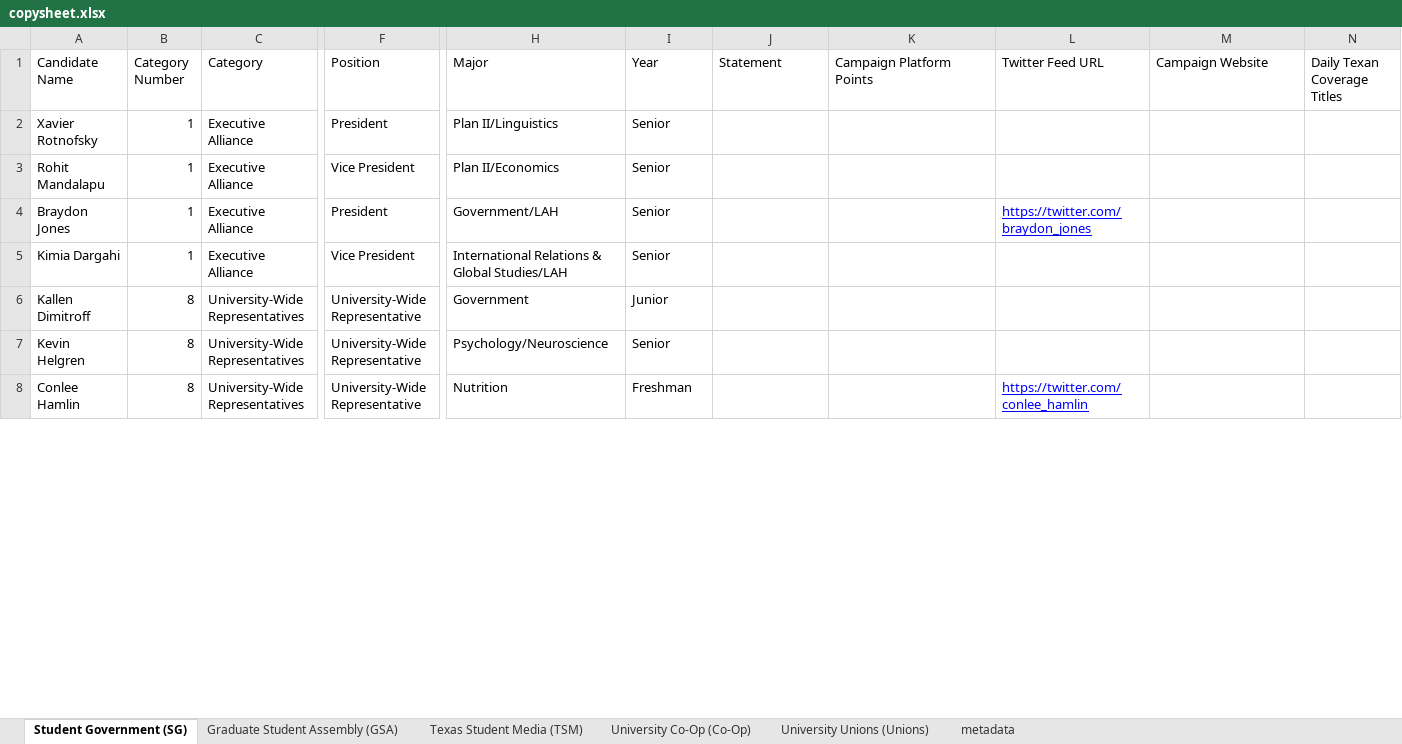
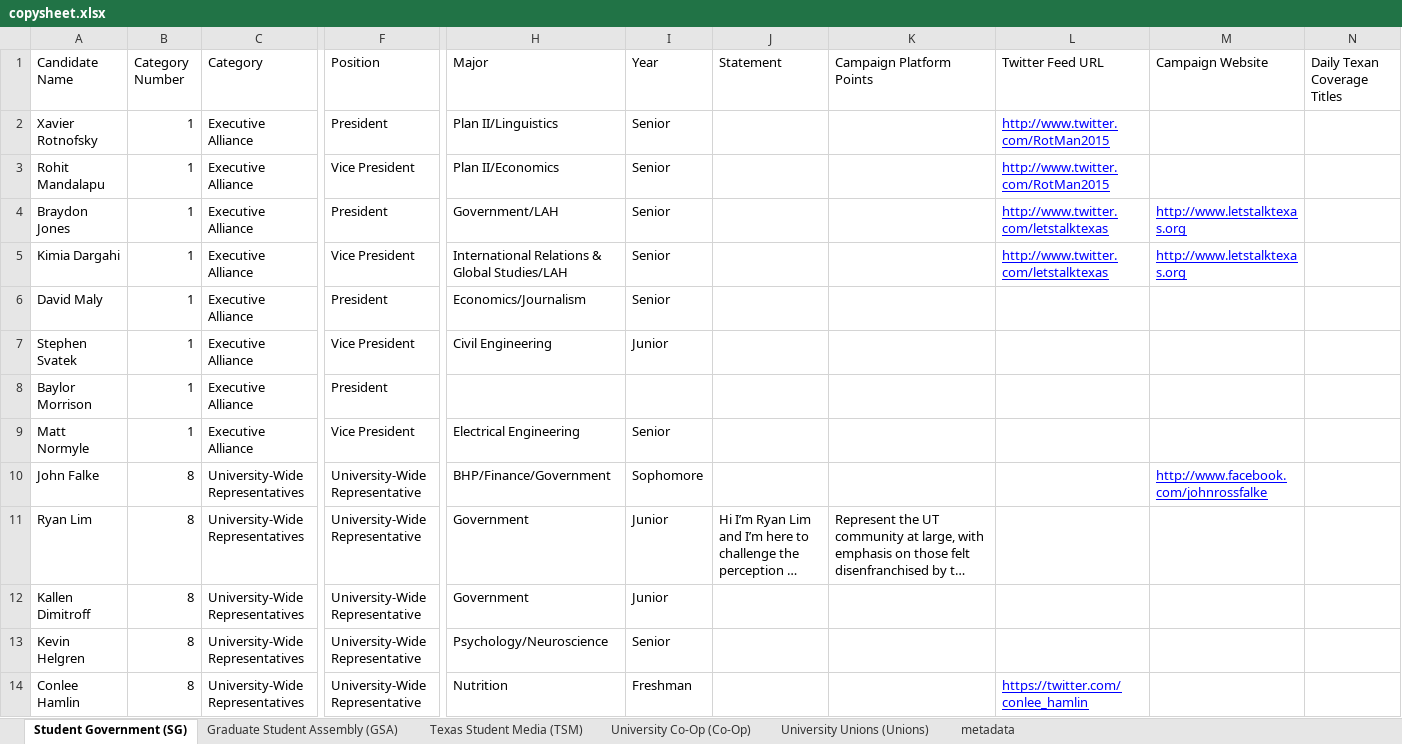
Before and after one commit to sc1f/hd49-expl, an Excel workbook: backend/copysheet.xlsx, sheet Student Government (SG), drawn as a sheet; only a part is shown, gaps mark what is left out; long unchanged cells end in …; values as stored, in another font and other column widths than the file's, no borders; charts and pictures not drawn; rows hold the shown columns only; the diff covers the shown part only; the diff names each change by its address in the sheet, - before the commit and + after, or states it on an @@ line.

```diff
--- a/backend/copysheet.xlsx (sheet Student Government (SG))
+++ b/backend/copysheet.xlsx (sheet Student Government (SG))
-L2:L3 (Twitter Feed URL): (empty)
+L2:L3 (Twitter Feed URL): http://www.twitter.com/RotMan2015
-L4 (Twitter Feed URL): https://twitter.com/braydon_jones
+L4 (Twitter Feed URL): http://www.twitter.com/letstalktexas
-M4:M5 (Campaign Website): (empty)
+M4:M5 (Campaign Website): http://www.letstalktexas.org
-L5 (Twitter Feed URL): (empty)
+L5 (Twitter Feed URL): http://www.twitter.com/letstalktexas
+row 6: David Maly | 1 | Executive Alliance | President | Economics/Journalism | Senior
+row 7: Stephen Svatek | 1 | Executive Alliance | Vice President | Civil Engineering | Junior
+row 8: Baylor Morrison | 1 | Executive Alliance | President
+row 9: Matt Normyle | 1 | Executive Alliance | Vice President | Electrical Engineering | Senior
+row 10: John Falke | 8 | University-Wide Representatives | University-Wide Representative | BHP/Finance/Government | Sophomore |  |  |  | http://www.facebook.com/johnrossfalke
@@ row 12 moved to row 11: Ryan Lim @@
```
Also changed, not shown: 13 added rows, 1 removed row and 4 edited cells elsewhere in this sheet, sheet Texas Student Media (TSM), sheet University Co-Op (Co-Op), sheet University Unions (Unions), sheet metadata, charts or pictures, 4 other files.
